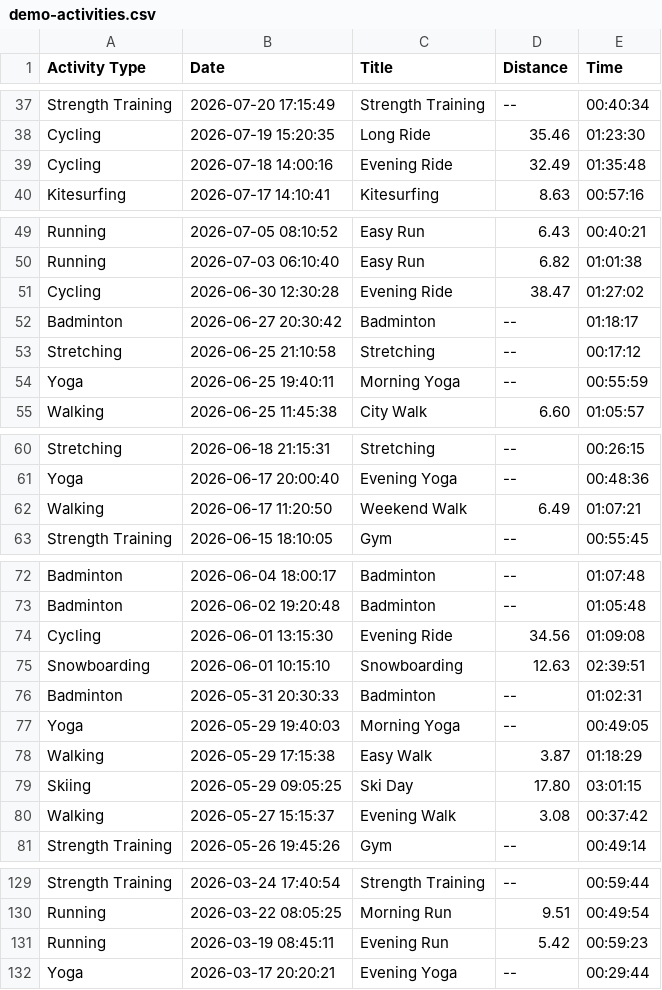
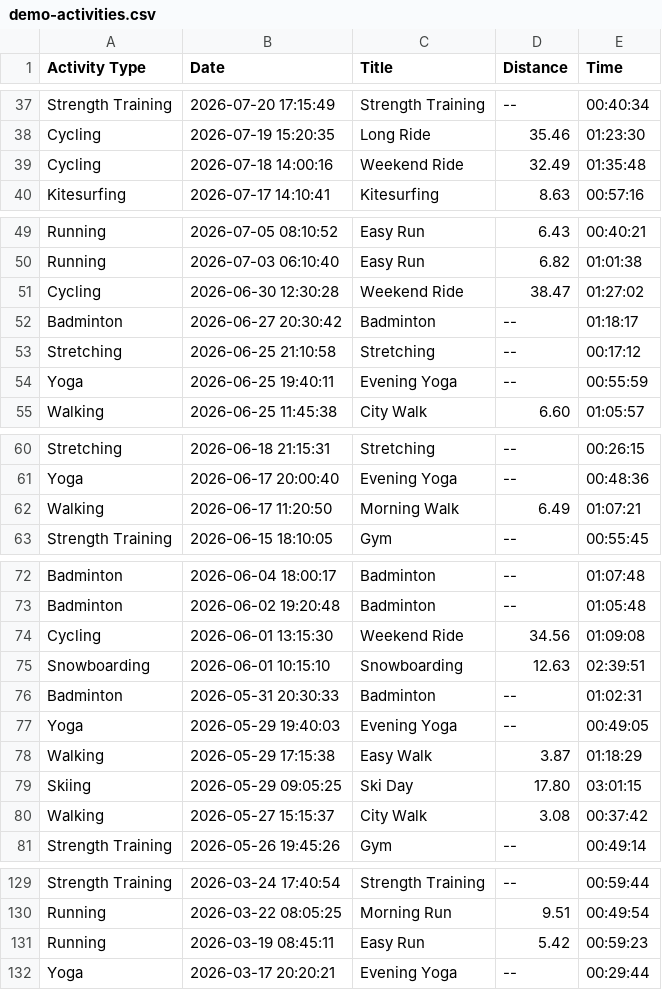
Before and after one commit to jaaliska/ActivityCalendar, a CSV file: app/src/main/assets/demo-activities.csv, drawn as a sheet; only a part is shown, gaps mark what is left out; the diff covers the shown part only.

Commit message:
Match demo workout titles to the time of day

```diff
--- a/app/src/main/assets/demo-activities.csv
+++ b/app/src/main/assets/demo-activities.csv
@@ -38,3 +38,3 @@ Strength Training,2026-07-20 17:15:49,Strength Training,--,00:40:34
 Cycling,2026-07-19 15:20:35,Long Ride,35.46,01:23:30
-Cycling,2026-07-18 14:00:16,Evening Ride,32.49,01:35:48
+Cycling,2026-07-18 14:00:16,Weekend Ride,32.49,01:35:48
 Kitesurfing,2026-07-17 14:10:41,Kitesurfing,8.63,00:57:16
@@ -50,6 +50,6 @@ Running,2026-07-05 08:10:52,Easy Run,6.43,00:40:21
 Running,2026-07-03 06:10:40,Easy Run,6.82,01:01:38
-Cycling,2026-06-30 12:30:28,Evening Ride,38.47,01:27:02
+Cycling,2026-06-30 12:30:28,Weekend Ride,38.47,01:27:02
 Badminton,2026-06-27 20:30:42,Badminton,--,01:18:17
 Stretching,2026-06-25 21:10:58,Stretching,--,00:17:12
-Yoga,2026-06-25 19:40:11,Morning Yoga,--,00:55:59
+Yoga,2026-06-25 19:40:11,Evening Yoga,--,00:55:59
 Walking,2026-06-25 11:45:38,City Walk,6.60,01:05:57
@@ -61,3 +61,3 @@ Stretching,2026-06-18 21:15:31,Stretching,--,00:26:15
 Yoga,2026-06-17 20:00:40,Evening Yoga,--,00:48:36
-Walking,2026-06-17 11:20:50,Weekend Walk,6.49,01:07:21
+Walking,2026-06-17 11:20:50,Morning Walk,6.49,01:07:21
 Strength Training,2026-06-15 18:10:05,Gym,--,00:55:45
@@ -73,9 +73,9 @@ Badminton,2026-06-04 18:00:17,Badminton,--,01:07:48
 Badminton,2026-06-02 19:20:48,Badminton,--,01:05:48
-Cycling,2026-06-01 13:15:30,Evening Ride,34.56,01:09:08
+Cycling,2026-06-01 13:15:30,Weekend Ride,34.56,01:09:08
 Snowboarding,2026-06-01 10:15:10,Snowboarding,12.63,02:39:51
 Badminton,2026-05-31 20:30:33,Badminton,--,01:02:31
-Yoga,2026-05-29 19:40:03,Morning Yoga,--,00:49:05
+Yoga,2026-05-29 19:40:03,Evening Yoga,--,00:49:05
 Walking,2026-05-29 17:15:38,Easy Walk,3.87,01:18:29
 Skiing,2026-05-29 09:05:25,Ski Day,17.80,03:01:15
-Walking,2026-05-27 15:15:37,Evening Walk,3.08,00:37:42
+Walking,2026-05-27 15:15:37,City Walk,3.08,00:37:42
 Strength Training,2026-05-26 19:45:26,Gym,--,00:49:14
@@ -130,3 +130,3 @@ Strength Training,2026-03-24 17:40:54,Strength Training,--,00:59:44
 Running,2026-03-22 08:05:25,Morning Run,9.51,00:49:54
-Running,2026-03-19 08:45:11,Evening Run,5.42,00:59:23
+Running,2026-03-19 08:45:11,Easy Run,5.42,00:59:23
 Yoga,2026-03-17 20:20:21,Evening Yoga,--,00:29:44
```
Also changed, not shown: 20 edited cells elsewhere in this file.
